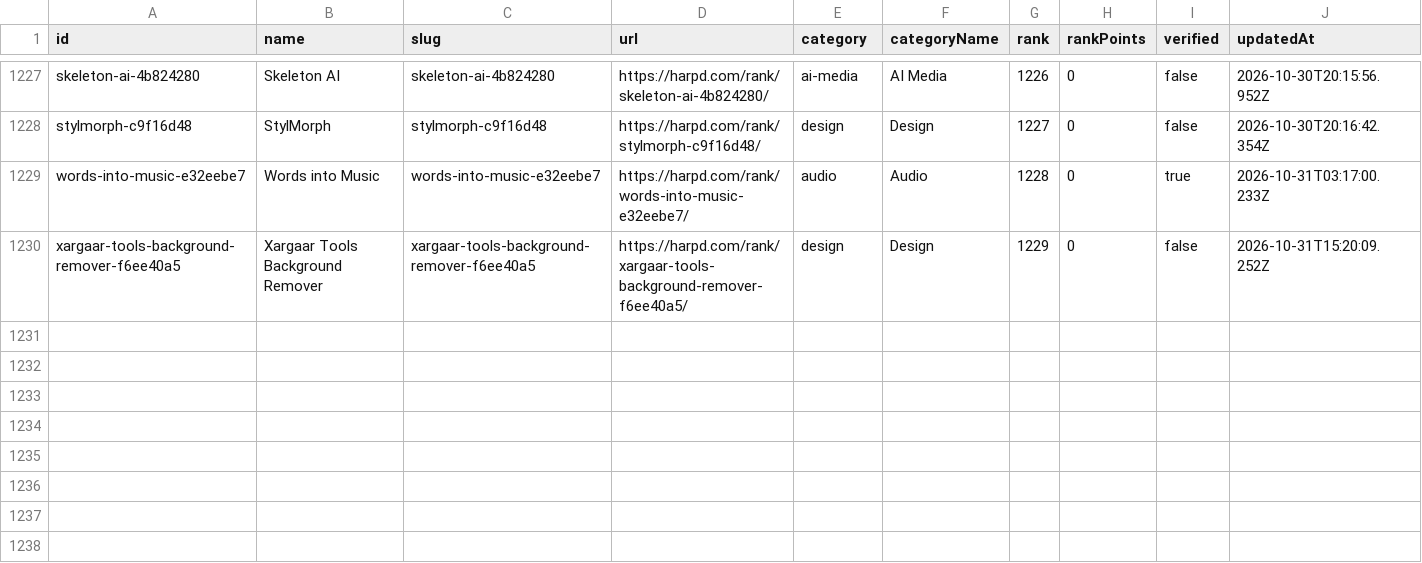
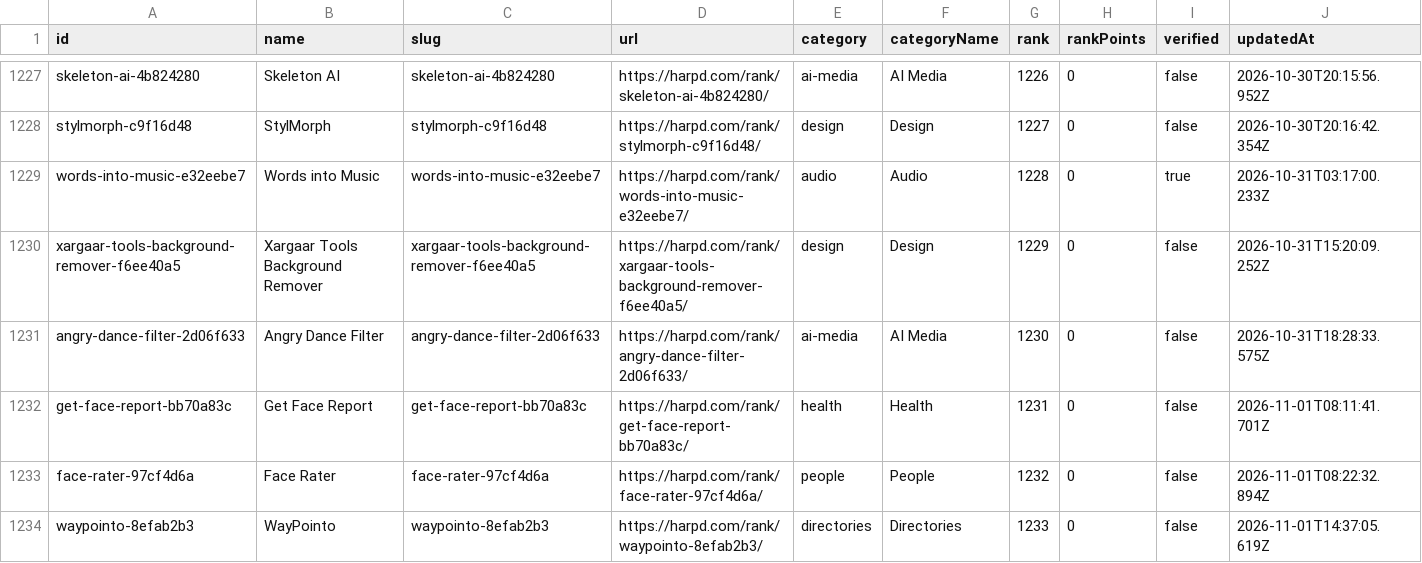
Before and after one commit to harpd-dev/harpd-ai-datasets, a CSV file: data/products/products.csv, drawn as a sheet; only a part is shown, gaps mark what is left out; rows hold the shown columns only; the diff names each change by its address in the sheet, - before the commit and + after, or states it on an @@ line.

Commit message:
data: sync 2026-11-01

```diff
--- a/data/products/products.csv
+++ b/data/products/products.csv
+row 1231: angry-dance-filter-2d06f633 | Angry Dance Filter | angry-dance-filter-2d06f633 | https://harpd.com/rank/angry-dance-filter-2d06f633/ | ai-media | AI Media | 1230 | 0 | false | 2026-10-31T18:28:33.575Z
+row 1232: get-face-report-bb70a83c | Get Face Report | get-face-report-bb70a83c | https://harpd.com/rank/get-face-report-bb70a83c/ | health | Health | 1231 | 0 | false | 2026-11-01T08:11:41.701Z
+row 1233: face-rater-97cf4d6a | Face Rater | face-rater-97cf4d6a | https://harpd.com/rank/face-rater-97cf4d6a/ | people | People | 1232 | 0 | false | 2026-11-01T08:22:32.894Z
+row 1234: waypointo-8efab2b3 | WayPointo | waypointo-8efab2b3 | https://harpd.com/rank/waypointo-8efab2b3/ | directories | Directories | 1233 | 0 | false | 2026-11-01T14:37:05.619Z
```
Also changed, not shown: data/evidence/evidence-claims.csv, data/rankings/monthly.csv, 12 other files.
